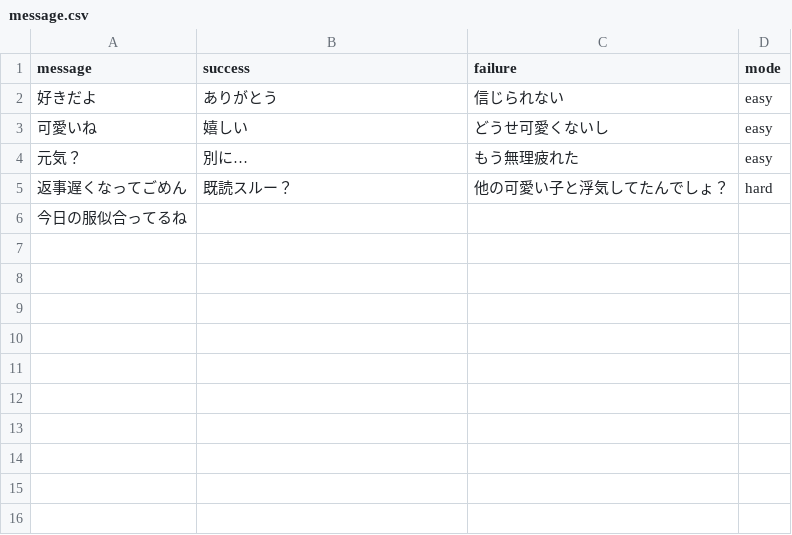
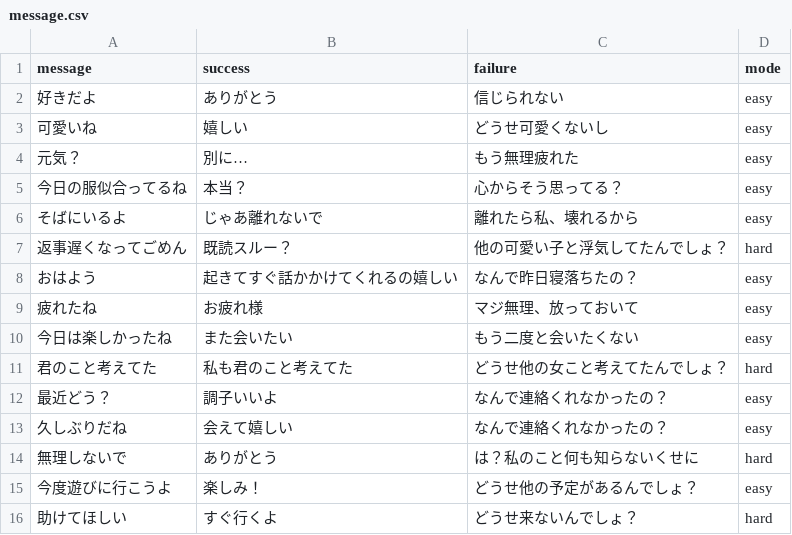
Before and after one commit to Jun-Maeda/destiny_explosion, a CSV file: message.csv, drawn as a sheet; removed rows and columns are numbered as before the commit, all else as after; the diff names each change by its address in the sheet, - before the commit and + after, or states it on an @@ line.

Commit message:
二度目のプッシュです

```diff
--- a/message.csv
+++ b/message.csv
+row 5: 今日の服似合ってるね | 本当？ | 心からそう思ってる？ | easy
+row 6: そばにいるよ | じゃあ離れないで | 離れたら私、壊れるから | easy
-row 6: 今日の服似合ってるね
+row 8: おはよう | 起きてすぐ話かかけてくれるの嬉しい | なんで昨日寝落ちたの？ | easy
+row 9: 疲れたね | お疲れ様 | マジ無理、放っておいて | easy
+row 10: 今日は楽しかったね | また会いたい | もう二度と会いたくない | easy
+row 11: 君のこと考えてた | 私も君のこと考えてた | どうせ他の女こと考えてたんでしょ？ | hard
+row 12: 最近どう？ | 調子いいよ | なんで連絡くれなかったの？ | easy
+row 13: 久しぶりだね | 会えて嬉しい | なんで連絡くれなかったの？ | easy
+row 14: 無理しないで | ありがとう | は？私のこと何も知らないくせに | hard
+row 15: 今度遊びに行こうよ | 楽しみ！ | どうせ他の予定があるんでしょ？ | easy
+row 16: 助けてほしい | すぐ行くよ | どうせ来ないんでしょ？ | hard
```
